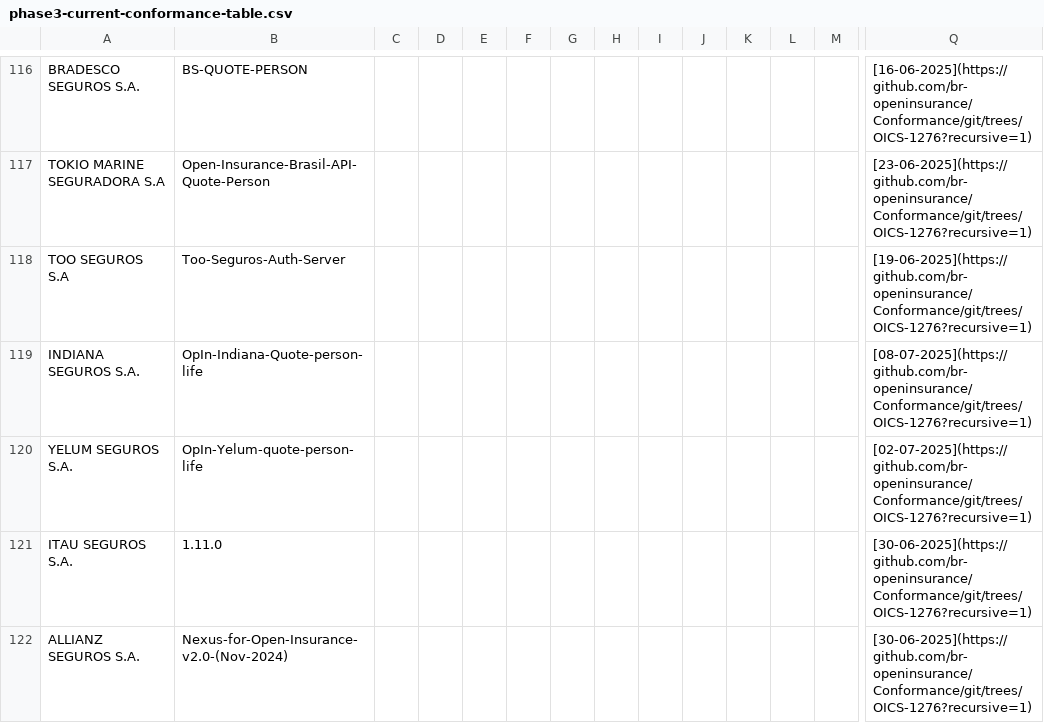
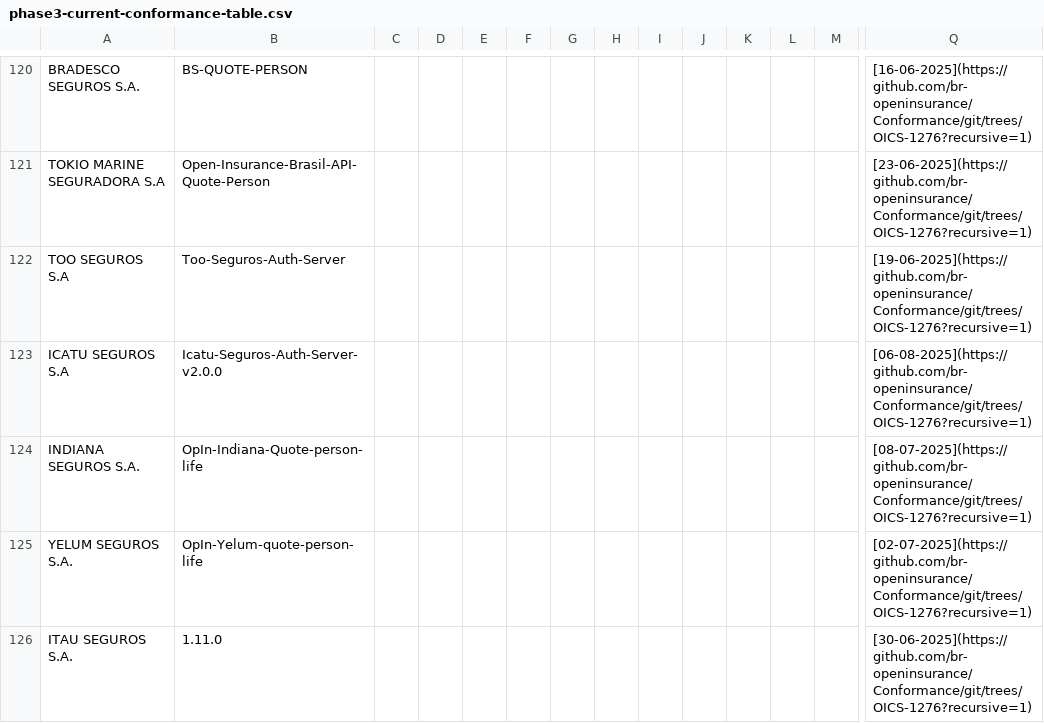
Before and after one commit to br-openinsurance/Conformance, a CSV file: results/phase3/current/phase3-current-conformance-table.csv, drawn as a sheet; only a part is shown, gaps mark what is left out; the shorter side is filled out with more unchanged rows; rows hold the shown columns only; the diff covers the shown part only; the diff names each change by its address in the sheet, - before the commit and + after, or states it on an @@ line.

```diff
--- a/results/phase3/current/phase3-current-conformance-table.csv
+++ b/results/phase3/current/phase3-current-conformance-table.csv
+row 123: ICATU SEGUROS S.A | Icatu-Seguros-Auth-Server-v2.0.0 |  |  |  |  |  |  |  |  |  |  |  | [06-08-2025](https://github.com/br-openinsurance/Conformance/git/trees/OICS-1276?recursive=1)
```
Also changed, not shown: 10 added rows elsewhere in this file, results/phase3/current/phase3-current-conformance-dump.csv.
